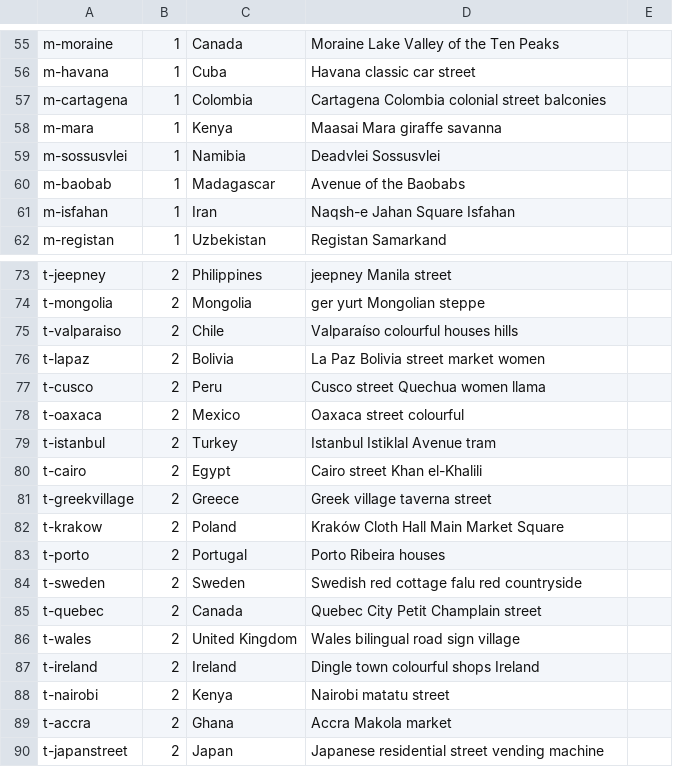
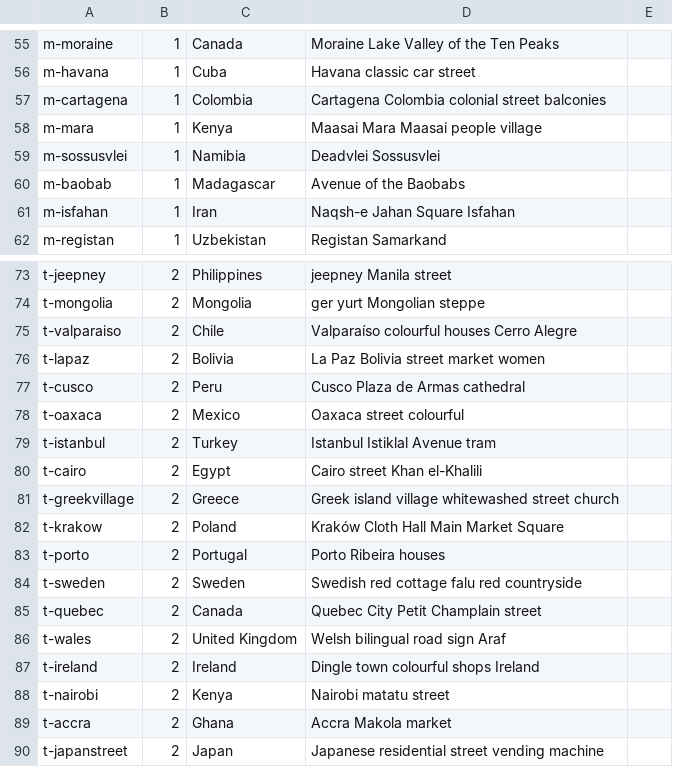
Before and after one commit to TheHumanExperience/little-sparks, a TSV file: tools/places-list.tsv, drawn as a sheet; only a part is shown, gaps mark what is left out.

```diff
--- a/tools/places-list.tsv
+++ b/tools/places-list.tsv
@@ -57,3 +57,3 @@ m-havana	1	Cuba	Havana classic car street
 m-cartagena	1	Colombia	Cartagena Colombia colonial street balconies
-m-mara	1	Kenya	Maasai Mara giraffe savanna
+m-mara	1	Kenya	Maasai Mara Maasai people village
 m-sossusvlei	1	Namibia	Deadvlei Sossusvlei
@@ -74,5 +74,5 @@ t-jeepney	2	Philippines	jeepney Manila street
 t-mongolia	2	Mongolia	ger yurt Mongolian steppe
-t-valparaiso	2	Chile	Valparaíso colourful houses hills
+t-valparaiso	2	Chile	Valparaíso colourful houses Cerro Alegre
 t-lapaz	2	Bolivia	La Paz Bolivia street market women
-t-cusco	2	Peru	Cusco street Quechua women llama
+t-cusco	2	Peru	Cusco Plaza de Armas cathedral
 t-oaxaca	2	Mexico	Oaxaca street colourful
@@ -80,3 +80,3 @@ t-istanbul	2	Turkey	Istanbul Istiklal Avenue tram
 t-cairo	2	Egypt	Cairo street Khan el-Khalili
-t-greekvillage	2	Greece	Greek village taverna street
+t-greekvillage	2	Greece	Greek island village whitewashed street church
 t-krakow	2	Poland	Kraków Cloth Hall Main Market Square
@@ -85,3 +85,3 @@ t-sweden	2	Sweden	Swedish red cottage falu red countryside
 t-quebec	2	Canada	Quebec City Petit Champlain street
-t-wales	2	United Kingdom	Wales bilingual road sign village
+t-wales	2	United Kingdom	Welsh bilingual road sign Araf
 t-ireland	2	Ireland	Dingle town colourful shops Ireland
```
Also changed, not shown: 22 other files.
